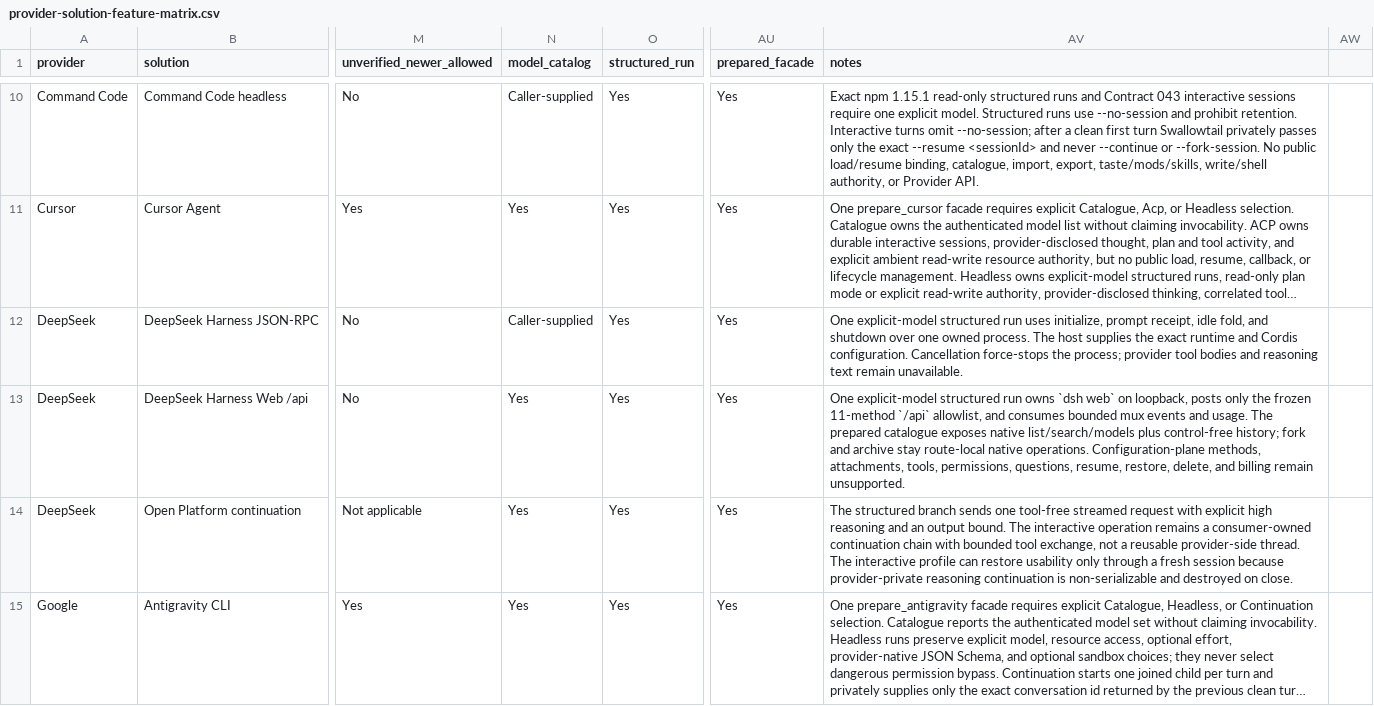
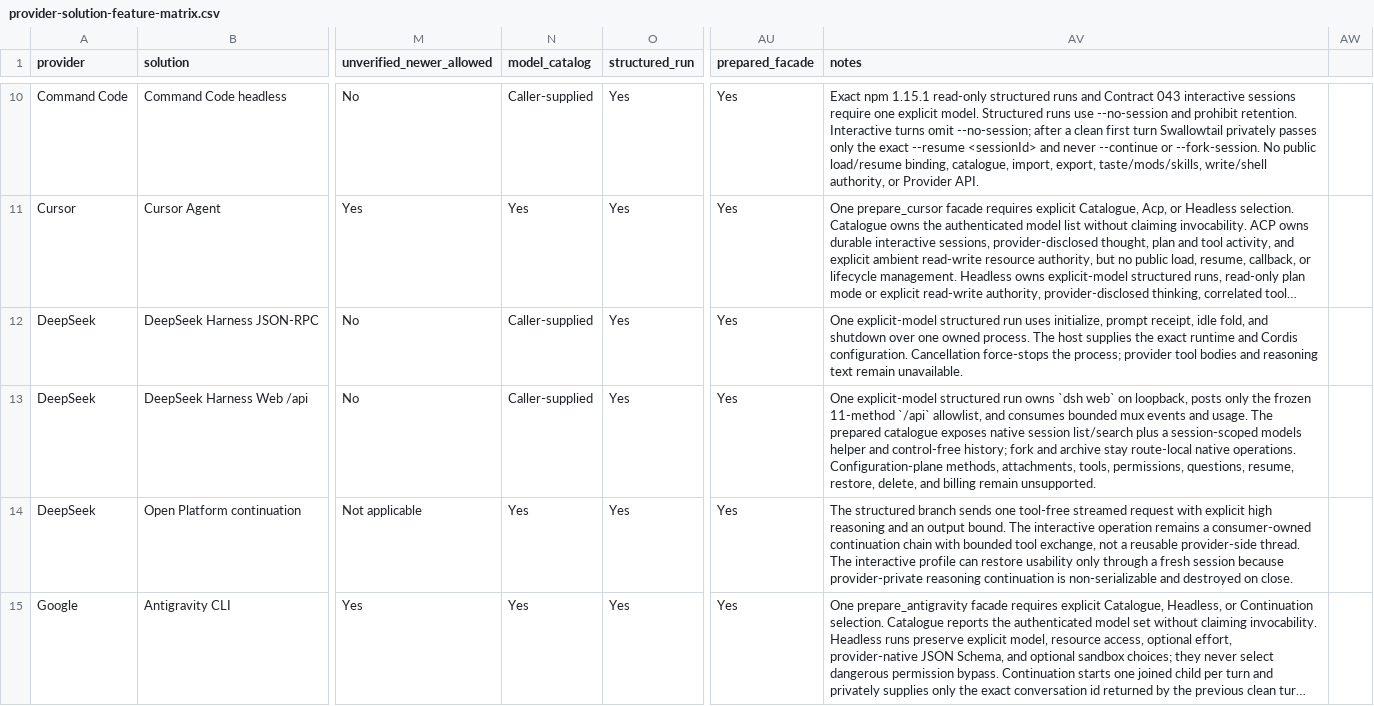
Before and after one commit to inflatable-cookie/swallowtail, a CSV file: docs/guides/provider-solution-feature-matrix.csv, drawn as a sheet; only a part is shown, gaps mark what is left out; long unchanged cells end in …; the diff names each change by its address in the sheet, - before the commit and + after, or states it on an @@ line.

Commit message:
fix(deepseek): address web route review findings

```diff
--- a/docs/guides/provider-solution-feature-matrix.csv
+++ b/docs/guides/provider-solution-feature-matrix.csv
-N13 (model_catalog): Yes
+N13 (model_catalog): Caller-supplied
-AV13 (notes): …exposes native list/search/models plus control-free history;…
+AV13 (notes): …exposes native session list/search plus a session-scoped models helper and control-free history;…
```
Also changed, not shown: 12 other files.
